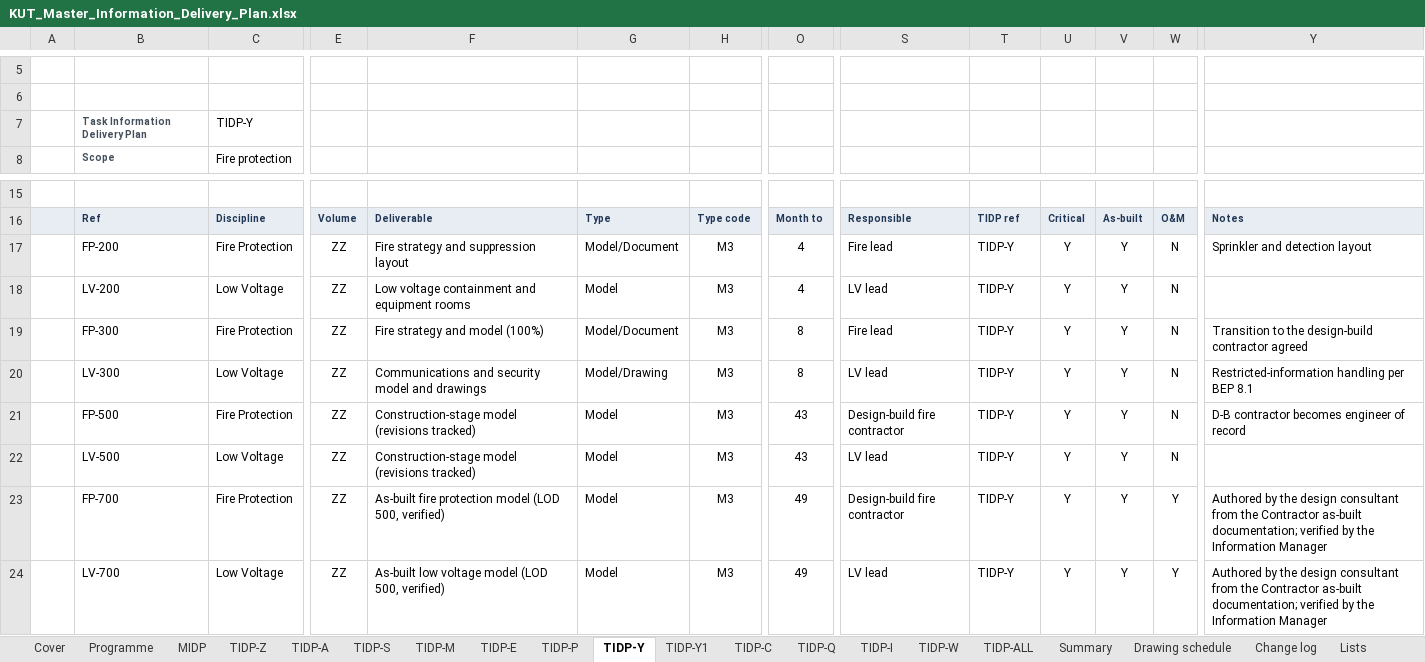
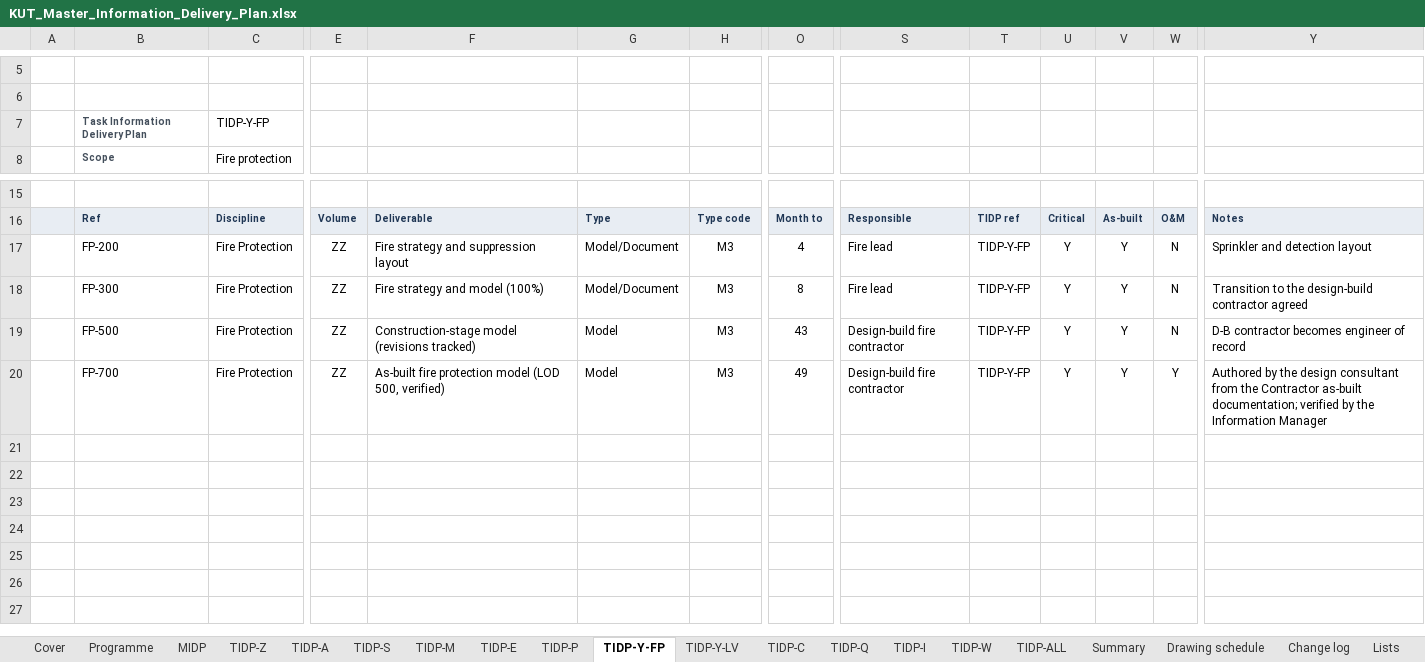
Before and after one commit to beckykyomugisha/STINGTOOLS, an Excel workbook: KUT_Master_Information_Delivery_Plan.xlsx, sheet TIDP-Y-FP, drawn as a sheet; only a part is shown, gaps mark what is left out; values as stored, in another font and other column widths than the file's, no borders; removed rows and columns are numbered as before the commit, all else as after; rows hold the shown columns only; the diff names each change by its address in the sheet, - before the commit and + after, or states it on an @@ line.

```diff
--- a/KUT_Master_Information_Delivery_Plan.xlsx (sheet TIDP-Y-FP)
+++ b/KUT_Master_Information_Delivery_Plan.xlsx (sheet TIDP-Y-FP)
-sheet tab: TIDP-Y
+sheet tab: TIDP-Y-FP
-sheet tab: TIDP-Y1
+sheet tab: TIDP-Y-LV
-C7: TIDP-Y
+C7: TIDP-Y-FP
-T17: TIDP-Y
+T17: TIDP-Y-FP
-row 18:  | LV-200 | Low Voltage | ZZ | Low voltage containment and equipment rooms | Model | M3 | 4 | LV lead | TIDP-Y | Y | Y | N
-T18: TIDP-Y
+T18: TIDP-Y-FP
-row 20:  | LV-300 | Low Voltage | ZZ | Communications and security model and drawings | Model/Drawing | M3 | 8 | LV lead | TIDP-Y | Y | Y | N | Restricted-information handling per BEP 8.1
-T19: TIDP-Y
+T19: TIDP-Y-FP
-row 22:  | LV-500 | Low Voltage | ZZ | Construction-stage model (revisions tracked) | Model | M3 | 43 | LV lead | TIDP-Y | Y | Y | N
-T20: TIDP-Y
+T20: TIDP-Y-FP
-row 24:  | LV-700 | Low Voltage | ZZ | As-built low voltage model (LOD 500, verified) | Model | M3 | 49 | LV lead | TIDP-Y | Y | Y | Y | Authored by the design consultant from the Contractor as-built documentation; verified by the Information Manager
```
Also changed, not shown: sheet TIDP-Y-LV, sheet MIDP, sheet Summary, 1 other file.
